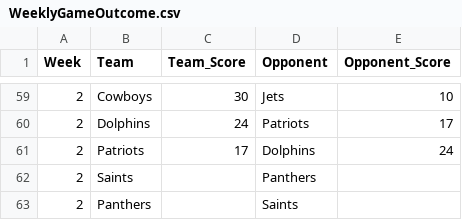
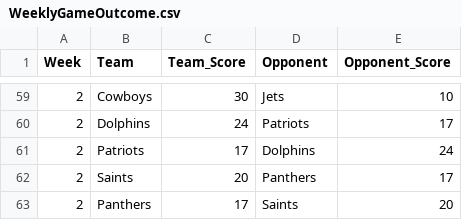
Before and after one commit to bwal3822/FootballDeathPool, a CSV file: data/WeeklyGameOutcome.csv, drawn as a sheet; only a part is shown, gaps mark what is left out.

Commit message:
added outcome_row.empty

```diff
--- a/data/WeeklyGameOutcome.csv
+++ b/data/WeeklyGameOutcome.csv
@@ -61,3 +61,3 @@
 2,Patriots,17,Dolphins,24
-2,Saints,,Panthers,
-2,Panthers,,Saints,
+2,Saints,20,Panthers,17
+2,Panthers,17,Saints,20
```
Also changed, not shown: 2 other files.
